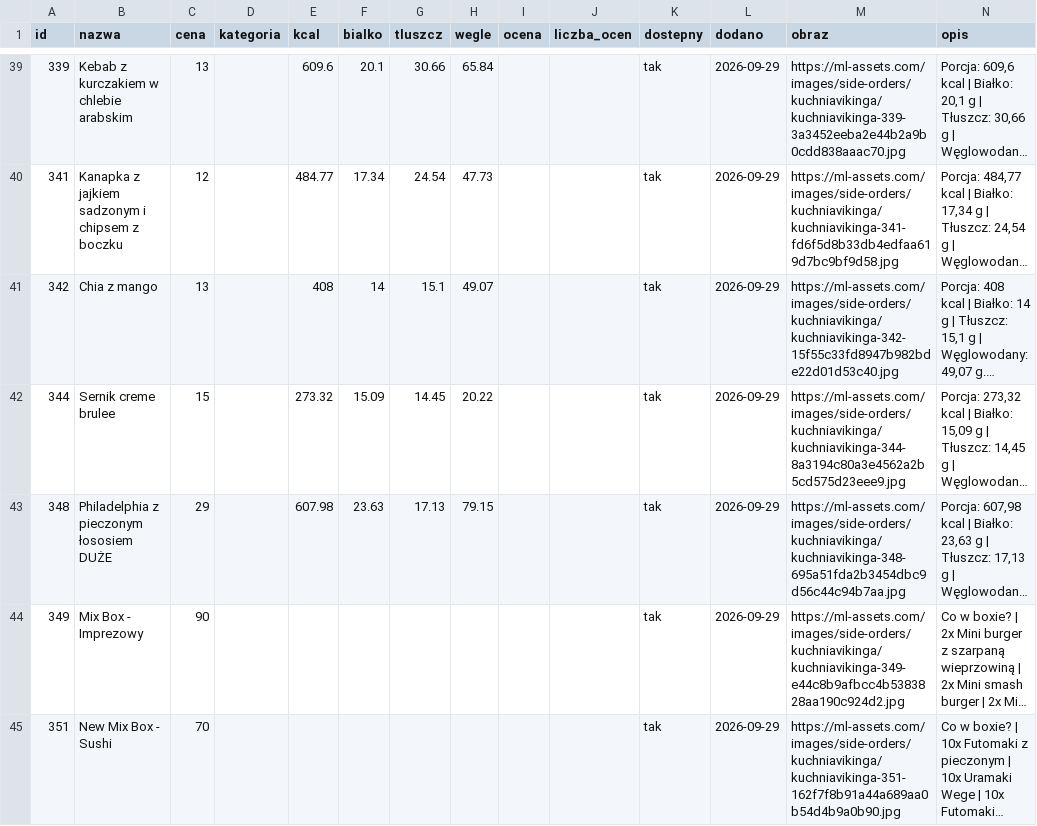
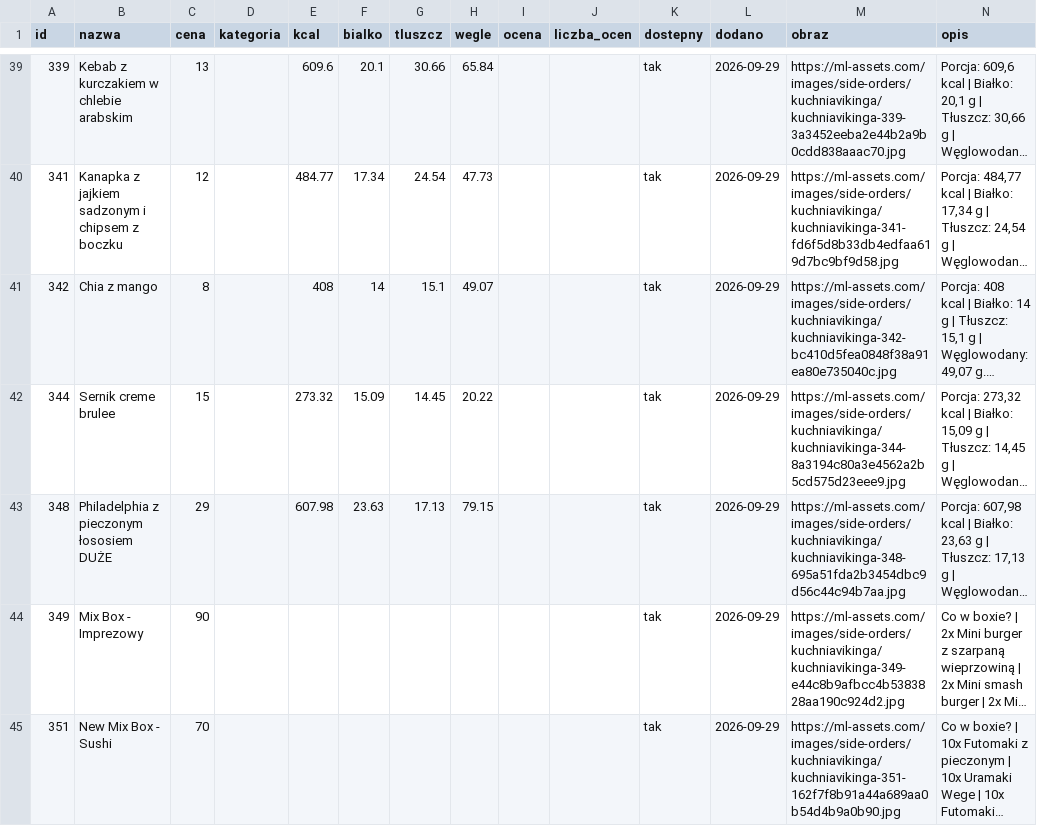
Before and after one commit to Mysttic/mysttic-diets, a CSV file: data/dodatki.csv, drawn as a sheet; only a part is shown, gaps mark what is left out; long unchanged cells end in …; the diff covers the shown part only; the diff names each change by its address in the sheet, - before the commit and + after, or states it on an @@ line.

```diff
--- a/data/dodatki.csv
+++ b/data/dodatki.csv
-C41 (cena): 13
+C41 (cena): 8
-M41 (obraz): https://ml-assets.com/images/side-orders/kuchniavikinga/kuchniavikinga-342-15f55c33fd8947b982bde22d01d53c40.jpg
+M41 (obraz): https://ml-assets.com/images/side-orders/kuchniavikinga/kuchniavikinga-342-bc410d5fea0848f38a91ea80e735040c.jpg
```
Also changed, not shown: 13 edited cells elsewhere in this file, data/diety.csv, data/log.csv, 7 other files.
